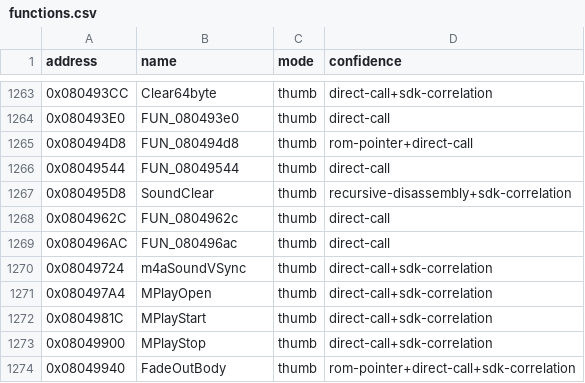
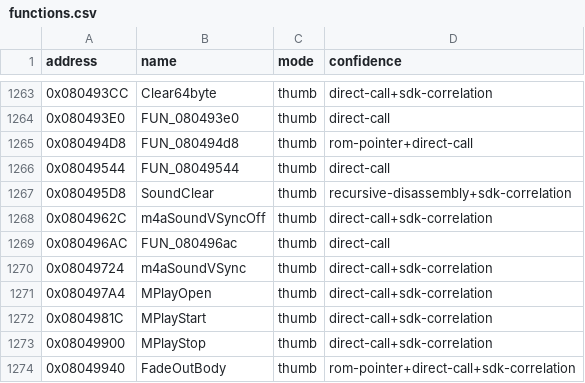
Before and after one commit to cypressru/SonicBattleDecomp, a CSV file: config/BSBE78/functions.csv, drawn as a sheet; only a part is shown, gaps mark what is left out.

Commit message:
Match MP2K sound VSync shutdown

```diff
--- a/config/BSBE78/functions.csv
+++ b/config/BSBE78/functions.csv
@@ -1267,3 +1267,3 @@ address,name,mode,confidence
 0x080495D8,SoundClear,thumb,recursive-disassembly+sdk-correlation
-0x0804962C,FUN_0804962c,thumb,direct-call
+0x0804962C,m4aSoundVSyncOff,thumb,direct-call+sdk-correlation
 0x080496AC,FUN_080496ac,thumb,direct-call
```
Also changed, not shown: 3 other files.
